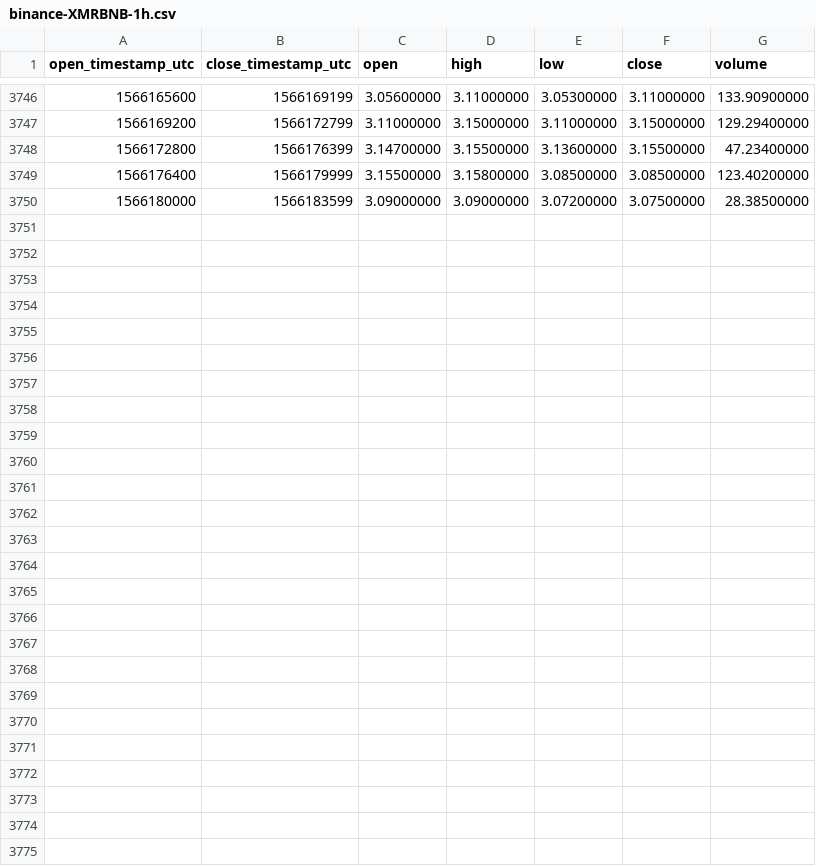
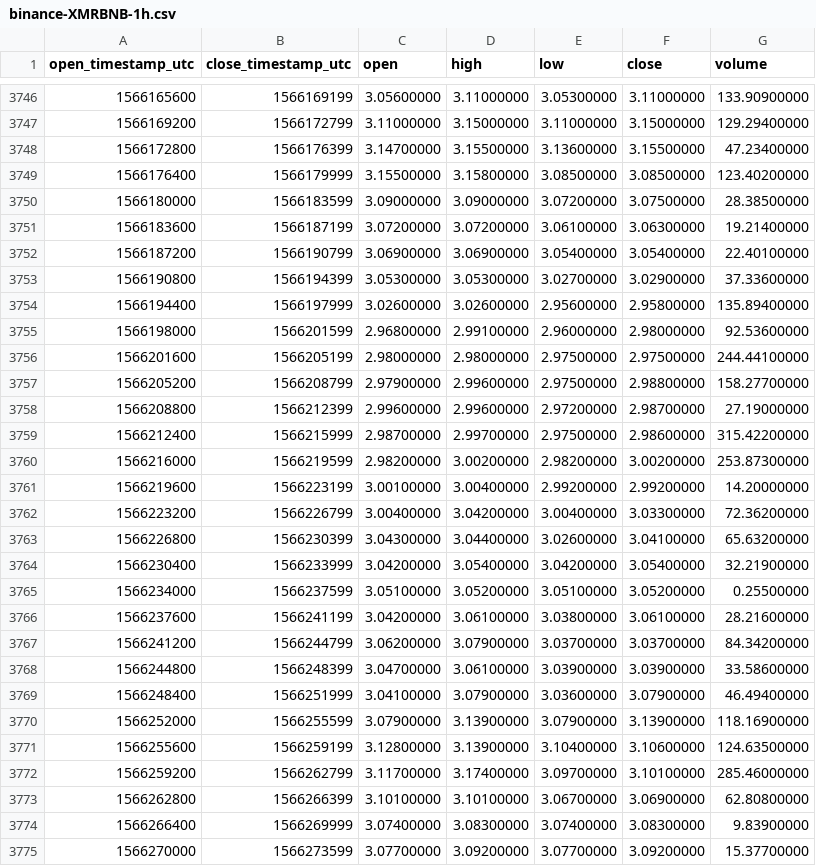
Before and after one commit to cryptobigbro/binance-XMRBNB, a CSV file: binance-XMRBNB-1h.csv, drawn as a sheet; only a part is shown, gaps mark what is left out; the diff names each change by its address in the sheet, - before the commit and + after, or states it on an @@ line.

Commit message:
Update OHLCV data.

```diff
--- a/binance-XMRBNB-1h.csv
+++ b/binance-XMRBNB-1h.csv
+row 3751: 1566183600 | 1566187199 | 3.07200000 | 3.07200000 | 3.06100000 | 3.06300000 | 19.21400000
+row 3752: 1566187200 | 1566190799 | 3.06900000 | 3.06900000 | 3.05400000 | 3.05400000 | 22.40100000
+row 3753: 1566190800 | 1566194399 | 3.05300000 | 3.05300000 | 3.02700000 | 3.02900000 | 37.33600000
+row 3754: 1566194400 | 1566197999 | 3.02600000 | 3.02600000 | 2.95600000 | 2.95800000 | 135.89400000
+row 3755: 1566198000 | 1566201599 | 2.96800000 | 2.99100000 | 2.96000000 | 2.98000000 | 92.53600000
+row 3756: 1566201600 | 1566205199 | 2.98000000 | 2.98000000 | 2.97500000 | 2.97500000 | 244.44100000
+row 3757: 1566205200 | 1566208799 | 2.97900000 | 2.99600000 | 2.97500000 | 2.98800000 | 158.27700000
+row 3758: 1566208800 | 1566212399 | 2.99600000 | 2.99600000 | 2.97200000 | 2.98700000 | 27.19000000
+row 3759: 1566212400 | 1566215999 | 2.98700000 | 2.99700000 | 2.97500000 | 2.98600000 | 315.42200000
+row 3760: 1566216000 | 1566219599 | 2.98200000 | 3.00200000 | 2.98200000 | 3.00200000 | 253.87300000
+row 3761: 1566219600 | 1566223199 | 3.00100000 | 3.00400000 | 2.99200000 | 2.99200000 | 14.20000000
+row 3762: 1566223200 | 1566226799 | 3.00400000 | 3.04200000 | 3.00400000 | 3.03300000 | 72.36200000
+row 3763: 1566226800 | 1566230399 | 3.04300000 | 3.04400000 | 3.02600000 | 3.04100000 | 65.63200000
+row 3764: 1566230400 | 1566233999 | 3.04200000 | 3.05400000 | 3.04200000 | 3.05400000 | 32.21900000
+row 3765: 1566234000 | 1566237599 | 3.05100000 | 3.05200000 | 3.05100000 | 3.05200000 | 0.25500000
+row 3766: 1566237600 | 1566241199 | 3.04200000 | 3.06100000 | 3.03800000 | 3.06100000 | 28.21600000
+row 3767: 1566241200 | 1566244799 | 3.06200000 | 3.07900000 | 3.03700000 | 3.03700000 | 84.34200000
+row 3768: 1566244800 | 1566248399 | 3.04700000 | 3.06100000 | 3.03900000 | 3.03900000 | 33.58600000
+row 3769: 1566248400 | 1566251999 | 3.04100000 | 3.07900000 | 3.03600000 | 3.07900000 | 46.49400000
+row 3770: 1566252000 | 1566255599 | 3.07900000 | 3.13900000 | 3.07900000 | 3.13900000 | 118.16900000
+row 3771: 1566255600 | 1566259199 | 3.12800000 | 3.13900000 | 3.10400000 | 3.10600000 | 124.63500000
+row 3772: 1566259200 | 1566262799 | 3.11700000 | 3.17400000 | 3.09700000 | 3.10100000 | 285.46000000
+row 3773: 1566262800 | 1566266399 | 3.10100000 | 3.10100000 | 3.06700000 | 3.06900000 | 62.80800000
+row 3774: 1566266400 | 1566269999 | 3.07400000 | 3.08300000 | 3.07400000 | 3.08300000 | 9.83900000
+row 3775: 1566270000 | 1566273599 | 3.07700000 | 3.09200000 | 3.07700000 | 3.09200000 | 15.37700000
```
Also changed, not shown: binance-XMRBNB-1d.csv.
